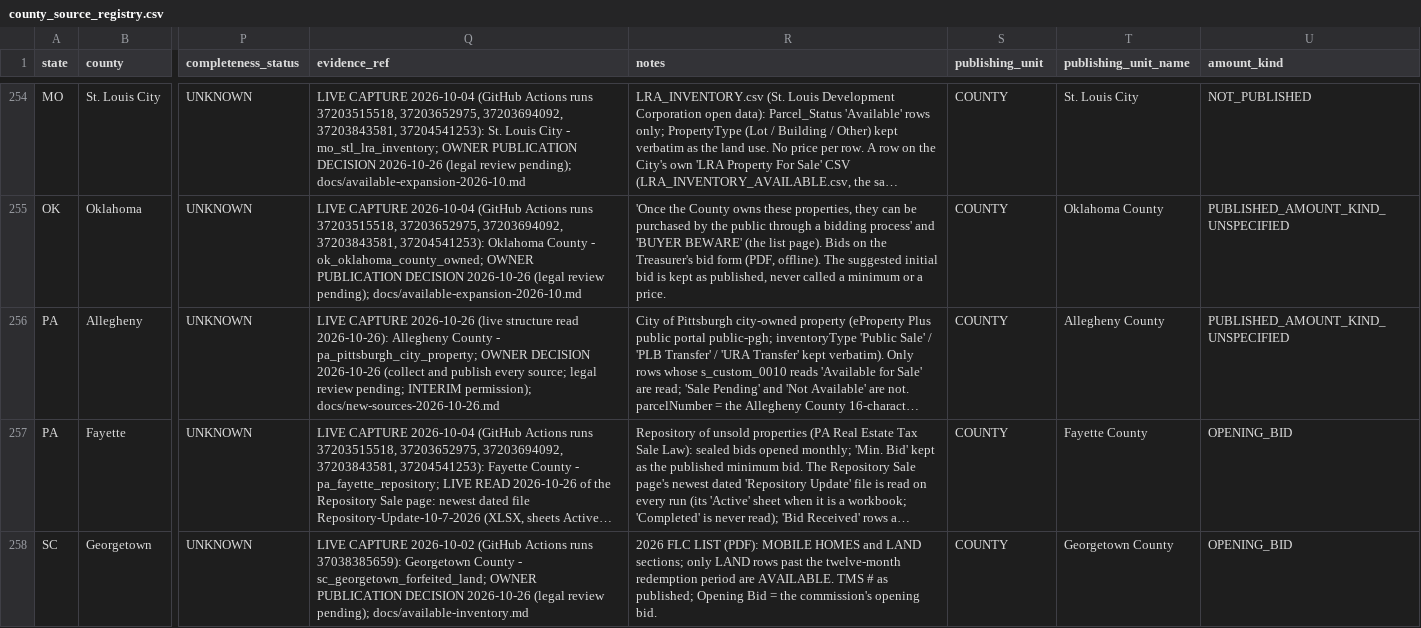
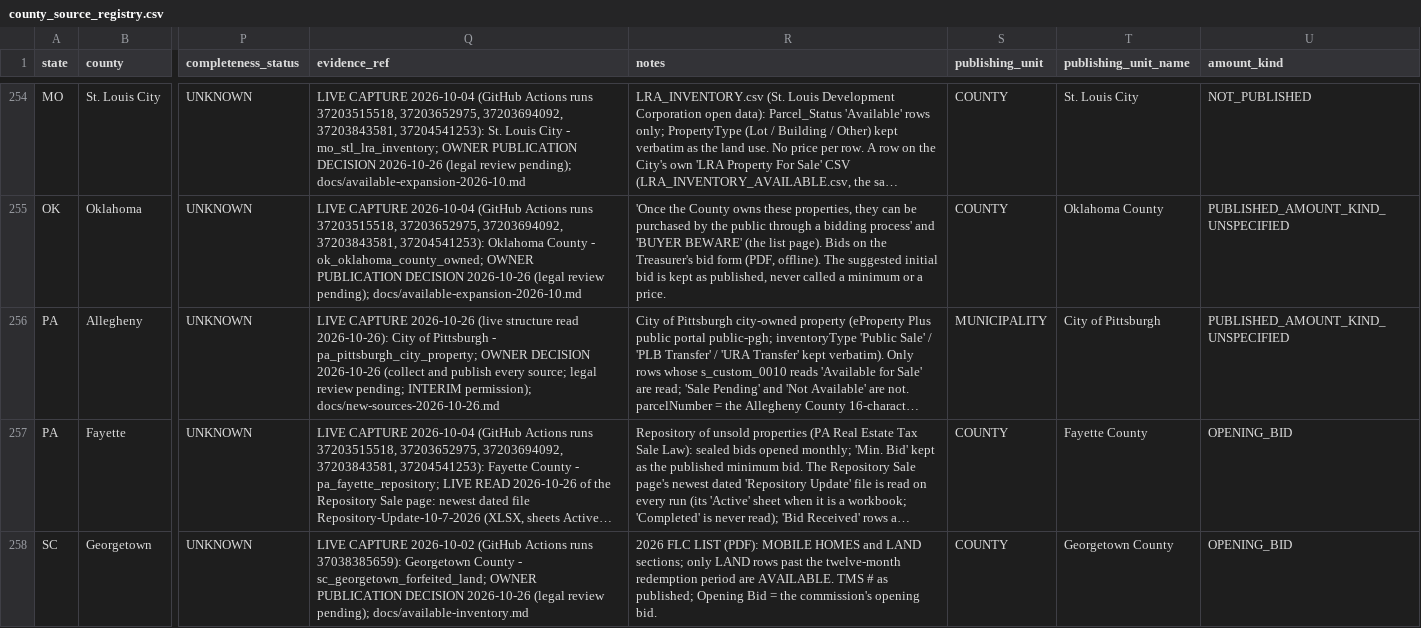
Before and after one commit to rodzmodzllc-max/taxdeed-scraper, a CSV file: data/county_source_registry.csv, drawn as a sheet; only a part is shown, gaps mark what is left out; long unchanged cells end in …; the diff names each change by its address in the sheet, - before the commit and + after, or states it on an @@ line.

```diff
--- a/data/county_source_registry.csv
+++ b/data/county_source_registry.csv
-Q256 (evidence_ref): …read 2026-10-26): Allegheny County - pa_pittsburgh_city_property;…
+Q256 (evidence_ref): …read 2026-10-26): City of Pittsburgh - pa_pittsburgh_city_property;…
-S256 (publishing_unit): COUNTY
+S256 (publishing_unit): MUNICIPALITY
-T256 (publishing_unit_name): Allegheny County
+T256 (publishing_unit_name): City of Pittsburgh
```
Also changed, not shown: data/acquisition_candidate_pages.csv, data/state_ledgers.csv, 17 other files.
